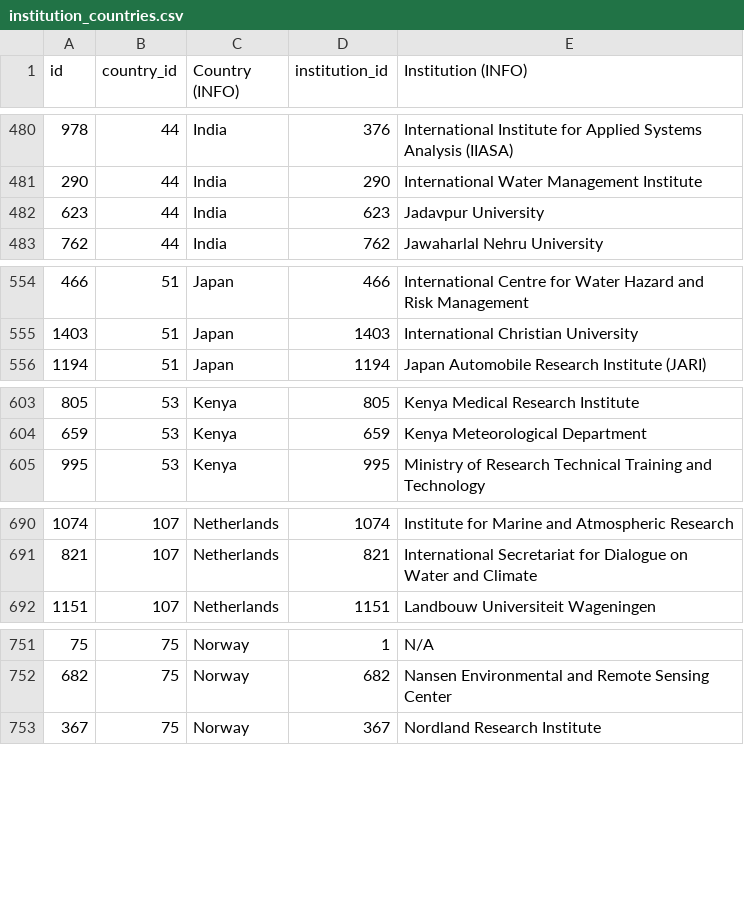
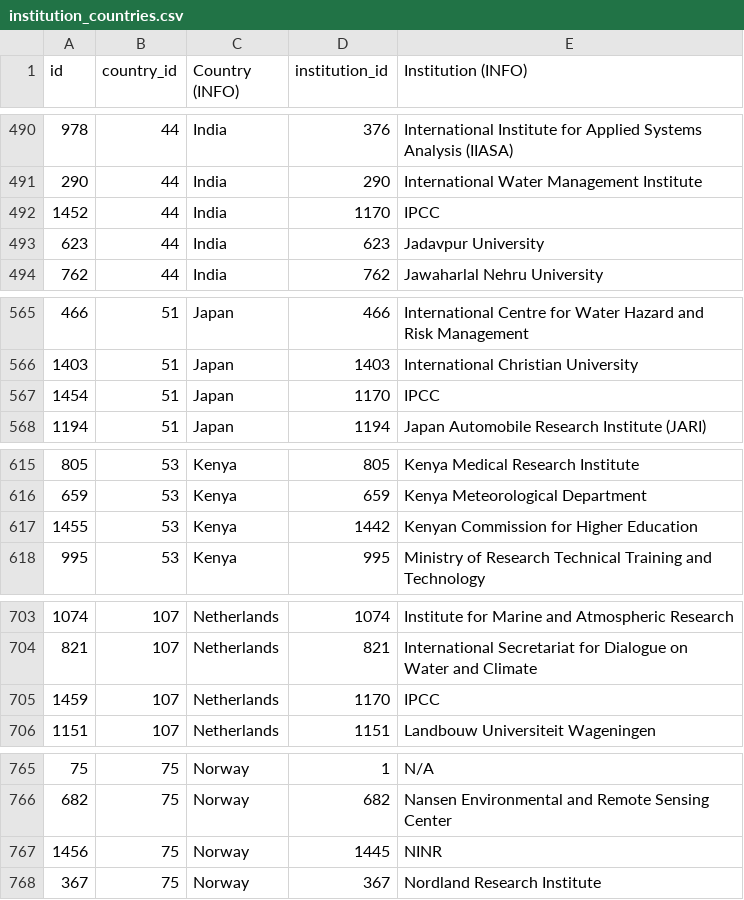
Before and after one commit to eric-brechemier/ipcc-database, a CSV file: data/institution_countries.csv, drawn as a sheet; only a part is shown, gaps mark what is left out; the diff covers the shown part only; the diff names each change by its address in the sheet, - before the commit and + after, or states it on an @@ line.

Commit message:
Add 25 Country-Institution associations for SPM chapters
Related issue: #41
https://github.com/medea-project/ipcc-database/issues/41

```diff
--- a/data/institution_countries.csv
+++ b/data/institution_countries.csv
+row 492: 1452 | 44 | India | 1170 | IPCC
+row 567: 1454 | 51 | Japan | 1170 | IPCC
+row 617: 1455 | 53 | Kenya | 1442 | Kenyan Commission for Higher Education
+row 705: 1459 | 107 | Netherlands | 1170 | IPCC
+row 767: 1456 | 75 | Norway | 1445 | NINR
```
Also changed, not shown: 20 added rows elsewhere in this file.
